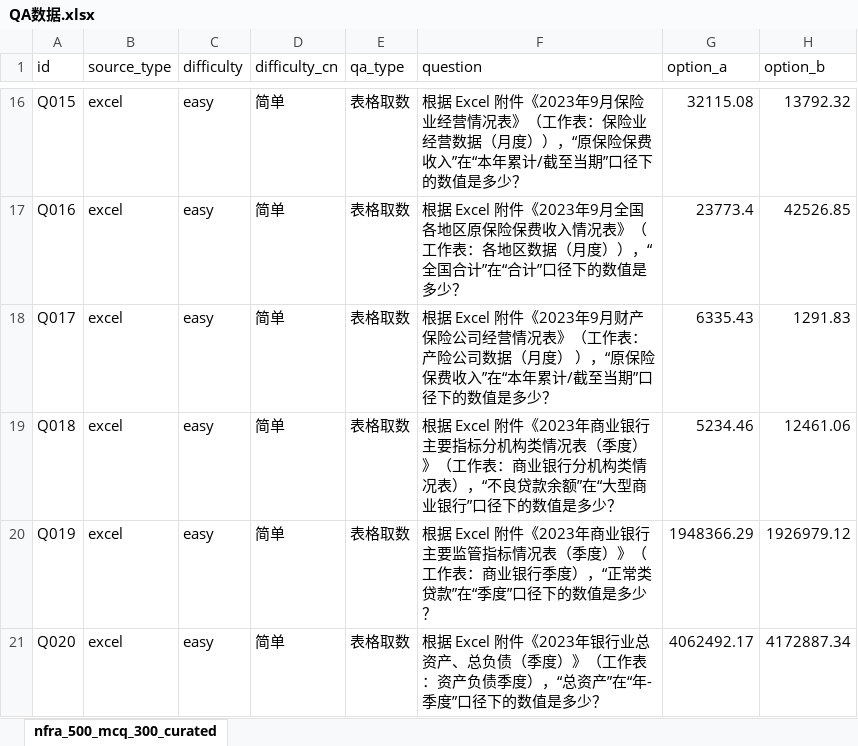
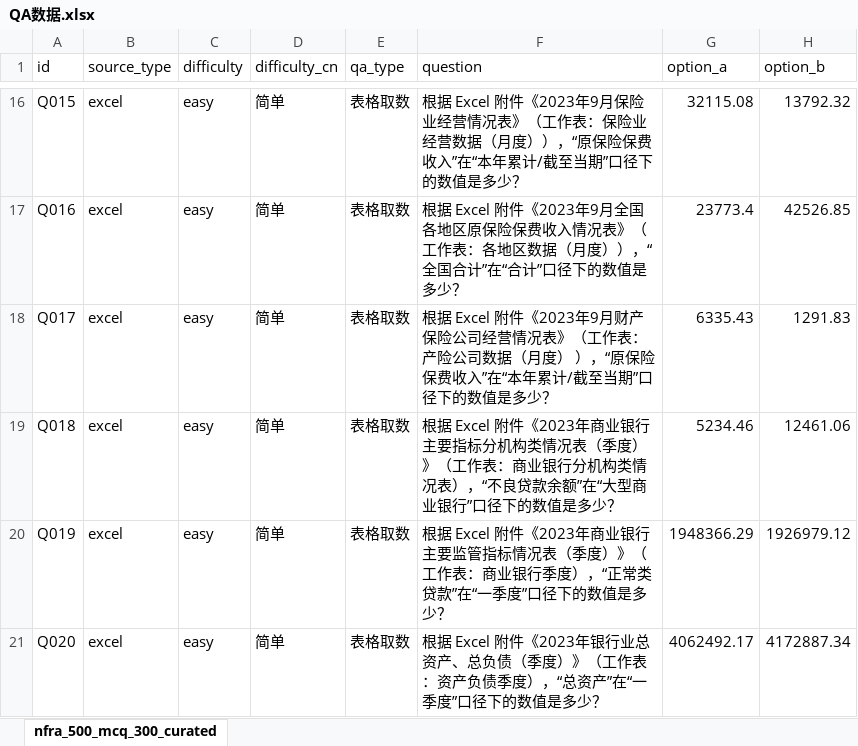
Before and after one commit to wxl-0/trusted-rag-banking, an Excel workbook: data/eval/QA数据.xlsx, sheet nfra_500_mcq_300_curated, drawn as a sheet; only a part is shown, gaps mark what is left out; values as stored, in another font and other column widths than the file's, no borders; the diff covers the shown part only; the diff names each change by its address in the sheet, - before the commit and + after, or states it on an @@ line.

```diff
--- a/data/eval/QA数据.xlsx (sheet nfra_500_mcq_300_curated)
+++ b/data/eval/QA数据.xlsx (sheet nfra_500_mcq_300_curated)
-F20 (question): …款”在“季度”口…
+F20 (question): …款”在“一季度”口…
-F21 (question): …产”在“年-季度”口…
+F21 (question): …产”在“一季度”口…
```
Also changed, not shown: 46 edited cells elsewhere in this sheet, 25 other files.
